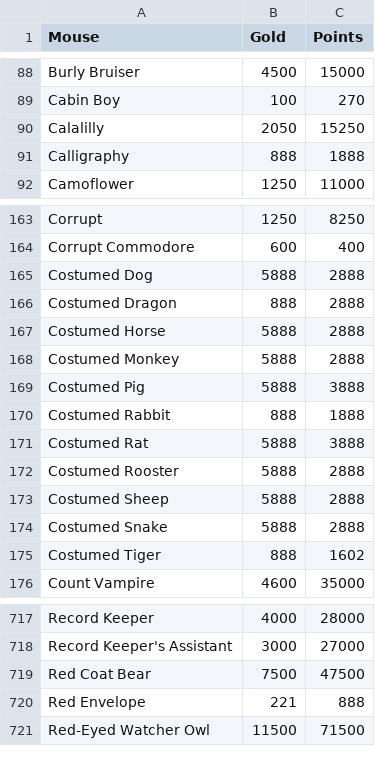
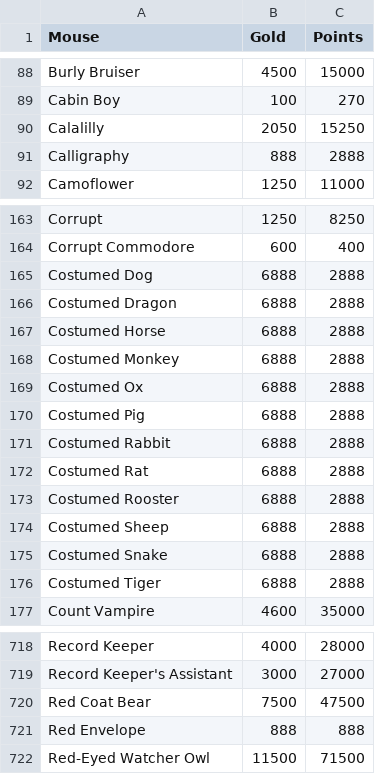
Before and after one commit to tsitu/MH-Tools, a CSV file: data/mouse-gold-points.csv, drawn as a sheet; only a part is shown, gaps mark what is left out.

```diff
--- a/data/mouse-gold-points.csv
+++ b/data/mouse-gold-points.csv
@@ -90,3 +90,3 @@ Cabin Boy,100,270
 Calalilly,2050,15250
-Calligraphy,888,1888
+Calligraphy,888,2888
 Camoflower,1250,11000
@@ -164,13 +164,14 @@ Corrupt,1250,8250
 Corrupt Commodore,600,400
-Costumed Dog,5888,2888
-Costumed Dragon,888,2888
-Costumed Horse,5888,2888
-Costumed Monkey,5888,2888
-Costumed Pig,5888,3888
-Costumed Rabbit,888,1888
-Costumed Rat,5888,3888
-Costumed Rooster,5888,2888
-Costumed Sheep,5888,2888
-Costumed Snake,5888,2888
-Costumed Tiger,888,1602
+Costumed Dog,6888,2888
+Costumed Dragon,6888,2888
+Costumed Horse,6888,2888
+Costumed Monkey,6888,2888
+Costumed Ox,6888,2888
+Costumed Pig,6888,2888
+Costumed Rabbit,6888,2888
+Costumed Rat,6888,2888
+Costumed Rooster,6888,2888
+Costumed Sheep,6888,2888
+Costumed Snake,6888,2888
+Costumed Tiger,6888,2888
 Count Vampire,4600,35000
@@ -719,3 +720,3 @@ Record Keeper's Assistant,3000,27000
 Red Coat Bear,7500,47500
-Red Envelope,221,888
+Red Envelope,888,888
 Red-Eyed Watcher Owl,11500,71500
```
Also changed, not shown: data/mouse-power-effs.csv, 1 other file.
